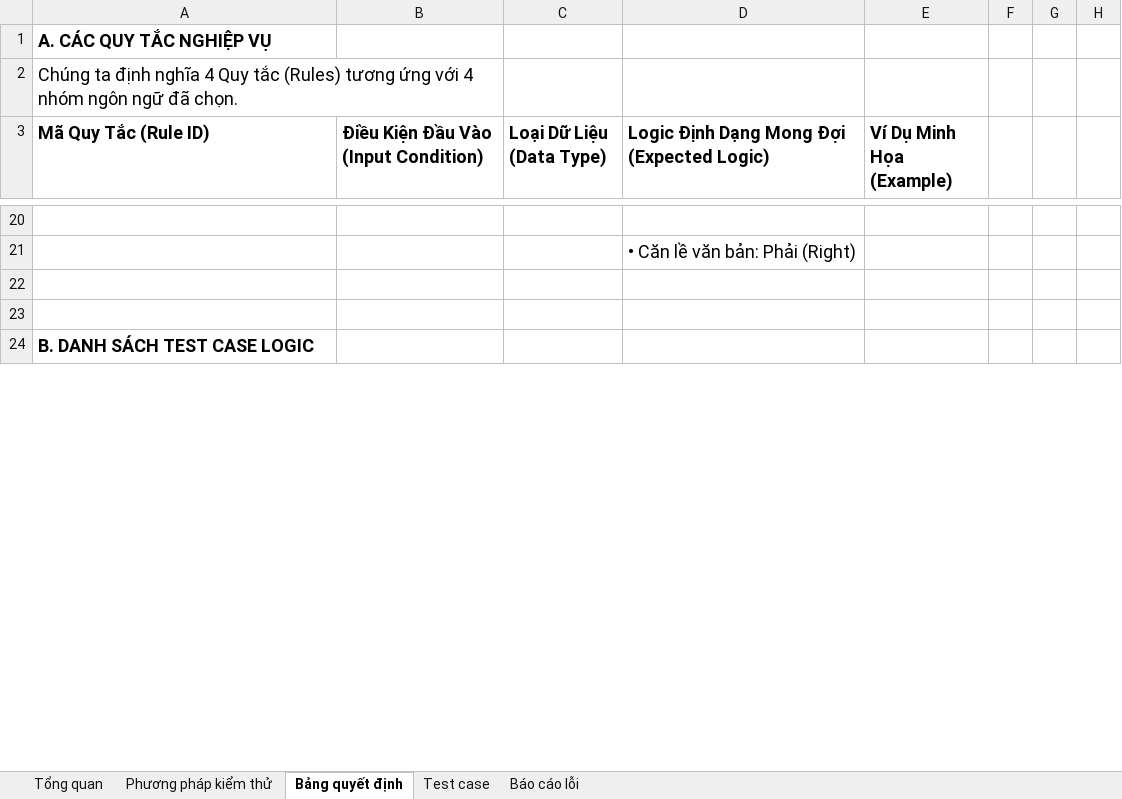
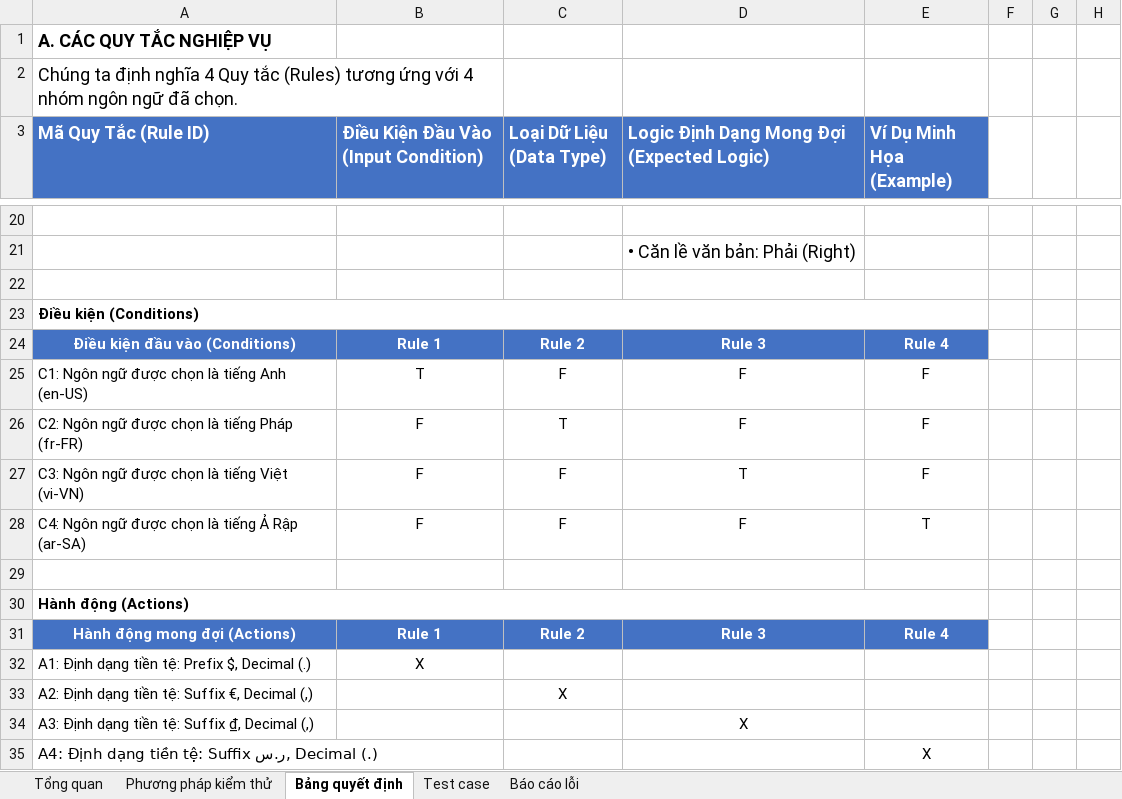
Before and after one commit to wwwwwwmw/Localization_testing, an Excel workbook: BaoCao/localization.xlsx, sheet Bảng quyết định, drawn as a sheet; only a part is shown, gaps mark what is left out; the shorter side is filled out with more unchanged rows; values as stored, in another font and other column widths than the file's, no borders; the diff covers the shown part only; the diff names each change by its address in the sheet, - before the commit and + after, or states it on an @@ line.

```diff
--- a/BaoCao/localization.xlsx (sheet Bảng quyết định)
+++ b/BaoCao/localization.xlsx (sheet Bảng quyết định)
@@ A3:E3 fill: none → #4472C4, text colour: black → #FFFFFF @@
+row 23: Điều kiện (Conditions)
+row 24: Điều kiện đầu vào (Conditions) | Rule 1 | Rule 2 | Rule 3 | Rule 4
+row 25: C1: Ngôn ngữ được chọn là tiếng Anh (en-US) | T | F | F | F
+row 26: C2: Ngôn ngữ được chọn là tiếng Pháp (fr-FR) | F | T | F | F
+row 27: C3: Ngôn ngữ được chọn là tiếng Việt (vi-VN) | F | F | T | F
+row 28: C4: Ngôn ngữ được chọn là tiếng Ả Rập (ar-SA) | F | F | F | T
+row 29: (empty)
+row 30: Hành động (Actions)
+row 31: Hành động mong đợi (Actions) | Rule 1 | Rule 2 | Rule 3 | Rule 4
+row 32: A1: Định dạng tiền tệ: Prefix $, Decimal (.) | X
+row 33: A2: Định dạng tiền tệ: Suffix €, Decimal (,) |  | X
+row 34: A3: Định dạng tiền tệ: Suffix ₫, Decimal (,) |  |  | X
+row 35: A4: Định dạng tiền tệ: Suffix ر.س, Decimal (.) |  |  |  | X
```
Also changed, not shown: 4 added rows, 2 edited cells, cell formats and merged cells elsewhere in this sheet, sheet Phương pháp kiểm thử, sheet Báo cáo lỗi, sheet Test case, sheet Tổng quan, 50 other files.
